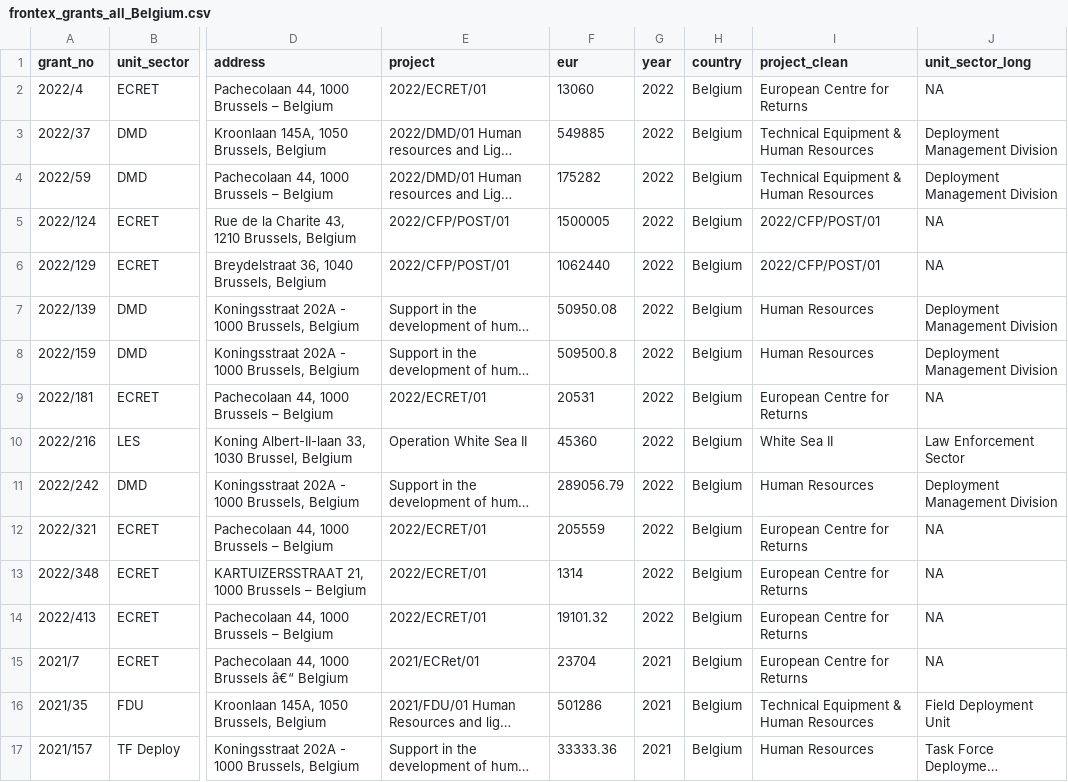
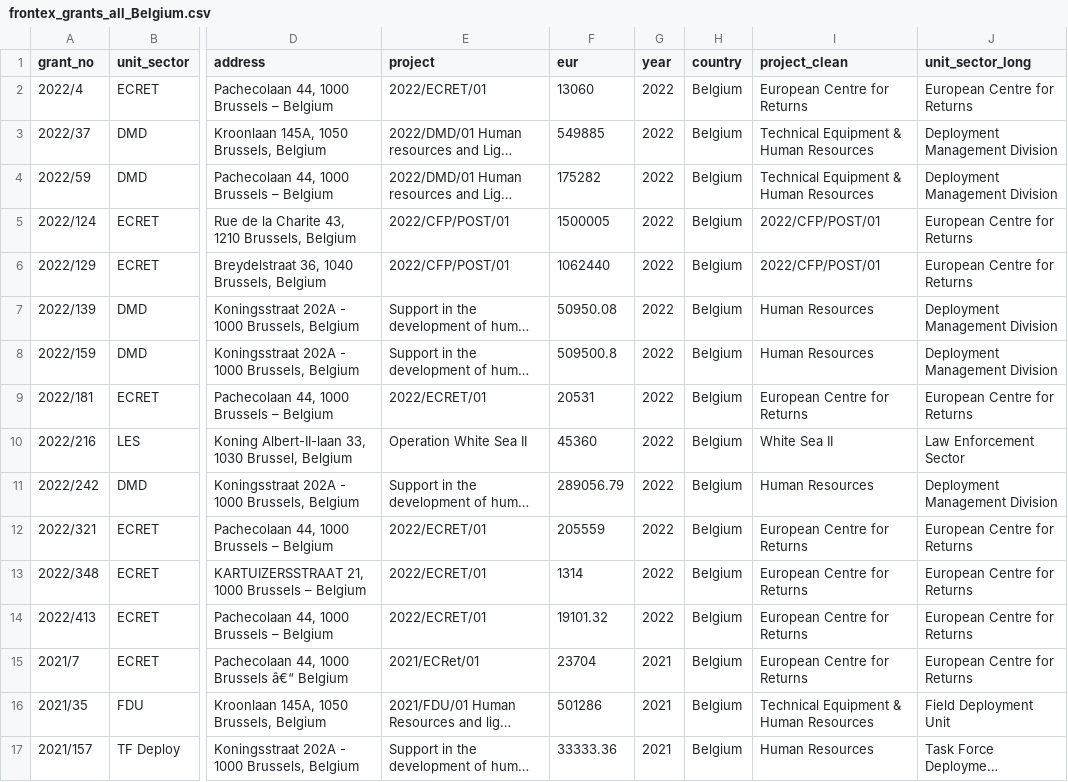
Before and after one commit to idaflik/temporary-sw, a CSV file: R/output/frontex_grants_all_Belgium.csv, drawn as a sheet; only a part is shown, gaps mark what is left out; long unchanged cells end in …; the diff covers the shown part only; the diff names each change by its address in the sheet, - before the commit and + after, or states it on an @@ line.

```diff
--- a/R/output/frontex_grants_all_Belgium.csv
+++ b/R/output/frontex_grants_all_Belgium.csv
-J2 (unit_sector_long): NA
+J2 (unit_sector_long): European Centre for Returns
-J5:J6 (unit_sector_long): NA
+J5:J6 (unit_sector_long): European Centre for Returns
-J9 (unit_sector_long): NA
+J9 (unit_sector_long): European Centre for Returns
-J12:J15 (unit_sector_long): NA
+J12:J15 (unit_sector_long): European Centre for Returns
```
Also changed, not shown: 18 edited cells elsewhere in this file, R/output/frontex_grants_all_Albania.csv, R/output/frontex_grants_all_Georgia.csv, 37 other files.
